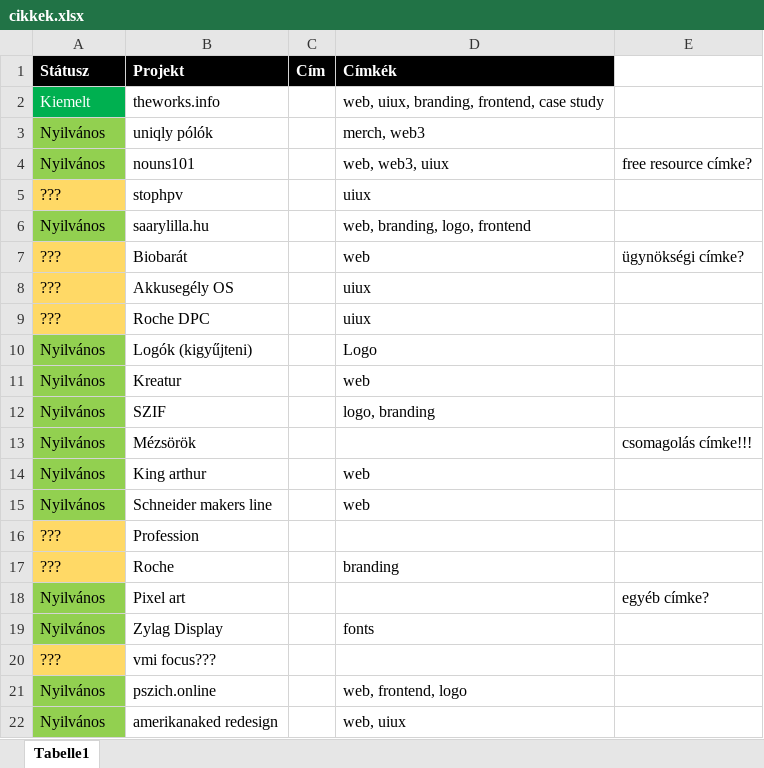
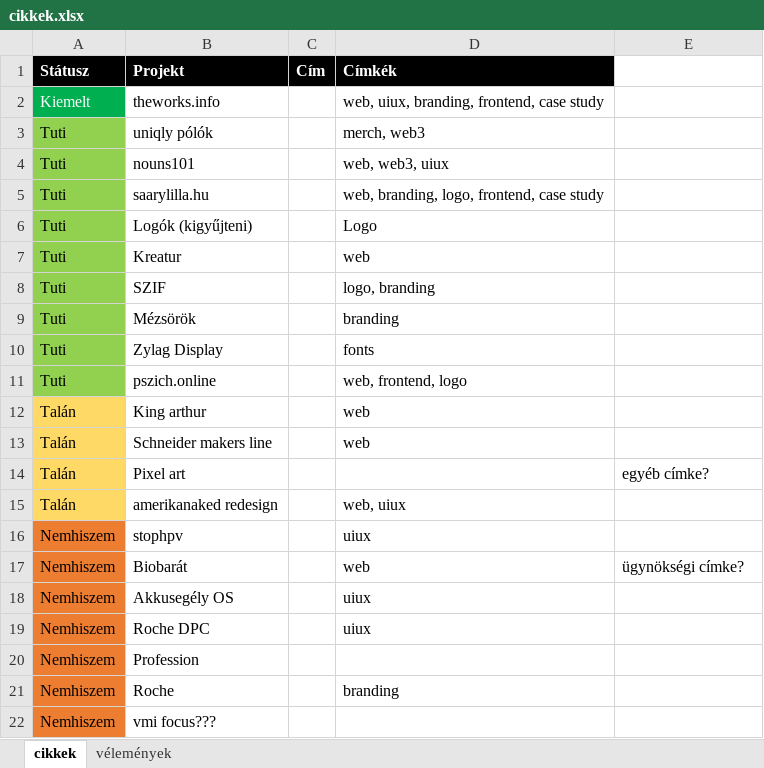
Before and after one commit to lilnoun1112/zylag, an Excel workbook: src/cikkek.xlsx, sheet cikkek, drawn as a sheet; values as stored, in another font and other column widths than the file's, no borders; removed rows and columns are numbered as before the commit, all else as after; the diff names each change by its address in the sheet, - before the commit and + after, or states it on an @@ line.

```diff
--- a/src/cikkek.xlsx (sheet cikkek)
+++ b/src/cikkek.xlsx (sheet cikkek)
-sheet tab: Tabelle1
+sheet tab: cikkek
+sheet tab: vélemények
-A3:A4 (Státusz): Nyilvános
+A3:A4 (Státusz): Tuti
-E4: free resource címke?
+E4: (empty)
-row 5: ??? | stophpv |  | uiux
-A5 (Státusz): Nyilvános
+A5 (Státusz): Tuti
-D5 (Címkék): web, branding, logo, frontend
+D5 (Címkék): web, branding, logo, frontend, case study
-row 7: ??? | Biobarát |  | web | ügynökségi címke?
-row 8: ??? | Akkusegély OS |  | uiux
-row 9: ??? | Roche DPC |  | uiux
-A6:A9 (Státusz): Nyilvános
+A6:A9 (Státusz): Tuti
-D9 (Címkék): (empty)
+D9 (Címkék): branding
-E9: csomagolás címke!!!
+E9: (empty)
+row 10: Tuti | Zylag Display |  | fonts
+row 11: Tuti | pszich.online |  | web, frontend, logo
-A12:A13 (Státusz): Nyilvános
+A12:A13 (Státusz): Talán
-A12:A13 fill: #92D050
+A12:A13 fill: #FFD966
+row 14: Talán | Pixel art |  |  | egyéb címke?
+row 15: Talán | amerikanaked redesign |  | web, uiux
+row 16: Nemhiszem | stophpv |  | uiux
+row 17: Nemhiszem | Biobarát |  | web | ügynökségi címke?
+row 18: Nemhiszem | Akkusegély OS |  | uiux
+row 19: Nemhiszem | Roche DPC |  | uiux
-A20:A21 (Státusz): ???
+A20:A21 (Státusz): Nemhiszem
-A20:A21 fill: #FFD966
+A20:A21 fill: #ED7D31
-row 18: Nyilvános | Pixel art |  |  | egyéb címke?
-row 19: Nyilvános | Zylag Display |  | fonts
-A22 (Státusz): ???
+A22 (Státusz): Nemhiszem
-A22 fill: #FFD966
+A22 fill: #ED7D31
-row 21: Nyilvános | pszich.online |  | web, frontend, logo
-row 22: Nyilvános | amerikanaked redesign |  | web, uiux
```
Also changed, not shown: 51 other files.
